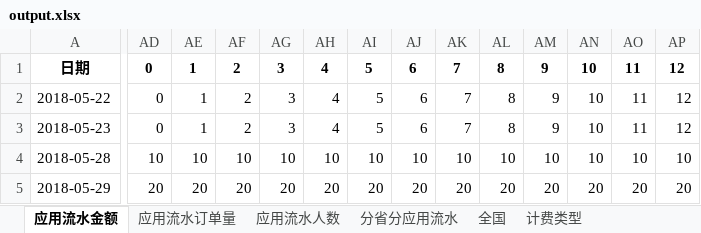
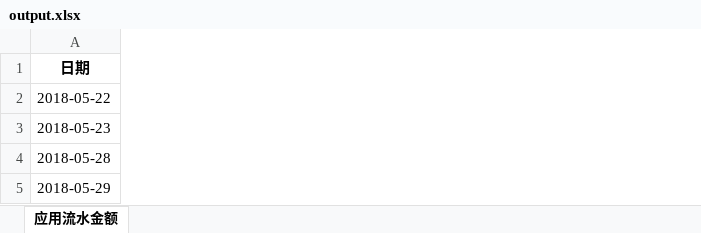
Before and after one commit to cmicsimon/AppStatistics, an Excel workbook: output.xlsx, sheet 应用流水金额, drawn as a sheet; only a part is shown, gaps mark what is left out; values as stored, in another font and other column widths than the file's, no borders; the diff covers the shown part only; the diff names each change by its address in the sheet, - before the commit and + after, or states it on an @@ line.

```diff
--- a/output.xlsx (sheet 应用流水金额)
+++ b/output.xlsx (sheet 应用流水金额)
-sheet tab: 应用流水订单量
-sheet tab: 应用流水人数
-sheet tab: 分省分应用流水
-sheet tab: 全国
-sheet tab: 计费类型
-column AD, rows 1-5: 0 | 0 | 0 | 10 | 20
-column AE, rows 1-5: 1 | 1 | 1 | 10 | 20
-column AF, rows 1-5: 2 | 2 | 2 | 10 | 20
-column AG, rows 1-5: 3 | 3 | 3 | 10 | 20
-column AH, rows 1-5: 4 | 4 | 4 | 10 | 20
-column AI, rows 1-5: 5 | 5 | 5 | 10 | 20
-column AJ, rows 1-5: 6 | 6 | 6 | 10 | 20
-column AK, rows 1-5: 7 | 7 | 7 | 10 | 20
-column AL, rows 1-5: 8 | 8 | 8 | 10 | 20
-column AM, rows 1-5: 9 | 9 | 9 | 10 | 20
-column AN, rows 1-5: 10 | 10 | 10 | 10 | 20
-column AO, rows 1-5: 11 | 11 | 11 | 10 | 20
-column AP, rows 1-5: 12 | 12 | 12 | 10 | 20
```
Also changed, not shown: 59 removed columns elsewhere in this sheet, 1 other file.
